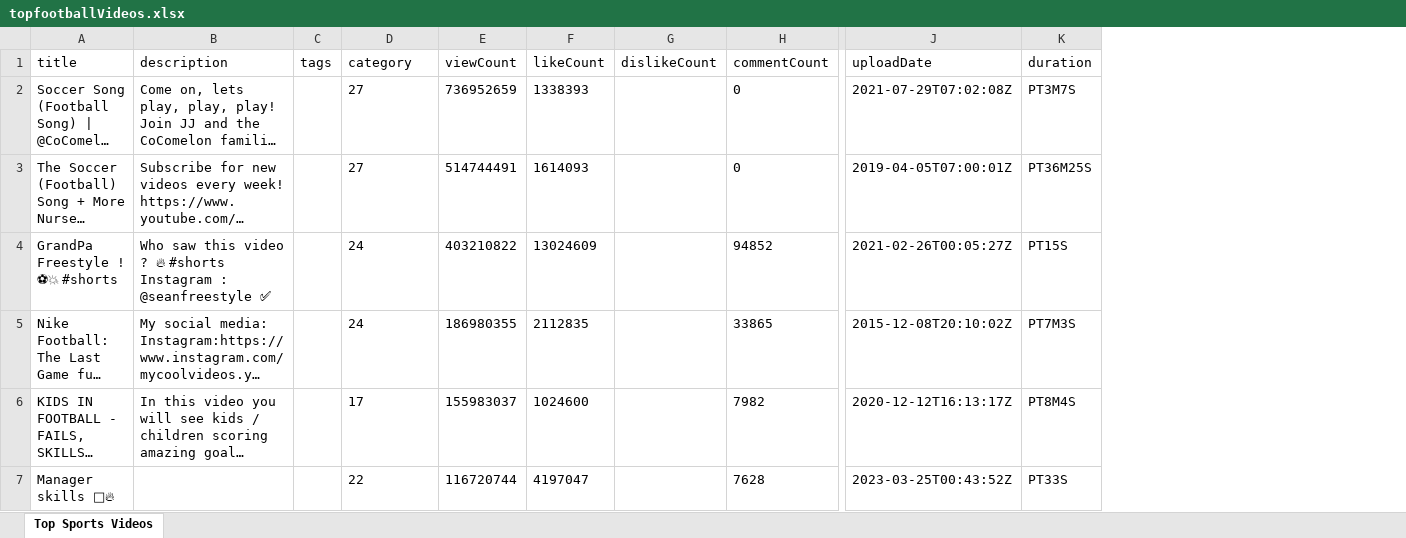
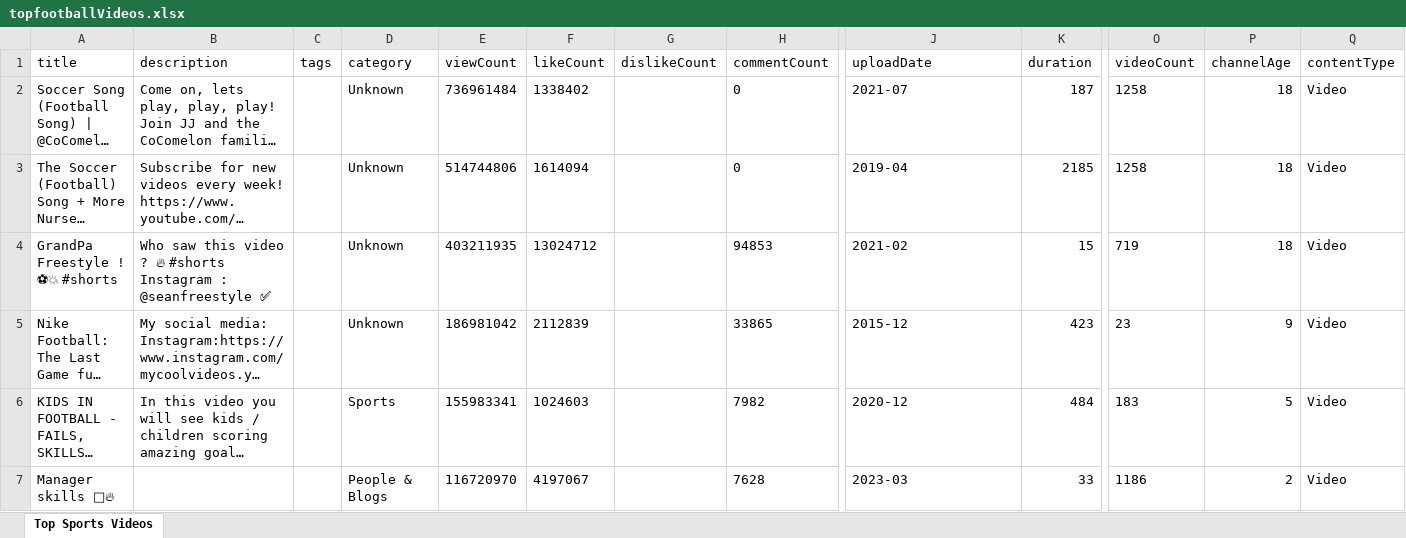
Before and after one commit to md-sakib1122/gitPractice, an Excel workbook: topfootballVideos.xlsx, sheet Top Sports Videos, drawn as a sheet; only a part is shown, gaps mark what is left out; long unchanged cells end in …; values as stored, in another font and other column widths than the file's, no borders; the diff covers the shown part only; the diff names each change by its address in the sheet, - before the commit and + after, or states it on an @@ line.

Commit message:
this is ultimate code but still we need to fix some column

```diff
--- a/topfootballVideos.xlsx (sheet Top Sports Videos)
+++ b/topfootballVideos.xlsx (sheet Top Sports Videos)
+column O (videoCount), rows 2-7: 1258 | 1258 | 719 | 23 | 183 | 1186
+column P (channelAge), rows 2-7: 18 | 18 | 18 | 9 | 5 | 2
+column Q (contentType), rows 2-7: all Video
-D2:D3 (category): 27
+D2:D3 (category): Unknown
-E2 (viewCount): 736952659
+E2 (viewCount): 736961484
-F2 (likeCount): 1338393
+F2 (likeCount): 1338402
-J2 (uploadDate): 2021-07-29T07:02:08Z
+J2 (uploadDate): 2021-07
-K2 (duration): PT3M7S
+K2 (duration): 187
-E3 (viewCount): 514744491
+E3 (viewCount): 514744806
-F3 (likeCount): 1614093
+F3 (likeCount): 1614094
-J3 (uploadDate): 2019-04-05T07:00:01Z
+J3 (uploadDate): 2019-04
-K3 (duration): PT36M25S
+K3 (duration): 2185
-D4:D5 (category): 24
+D4:D5 (category): Unknown
-E4 (viewCount): 403210822
+E4 (viewCount): 403211935
-F4 (likeCount): 13024609
+F4 (likeCount): 13024712
-H4 (commentCount): 94852
+H4 (commentCount): 94853
-J4 (uploadDate): 2021-02-26T00:05:27Z
+J4 (uploadDate): 2021-02
-K4 (duration): PT15S
+K4 (duration): 15
-E5 (viewCount): 186980355
+E5 (viewCount): 186981042
-F5 (likeCount): 2112835
+F5 (likeCount): 2112839
-J5 (uploadDate): 2015-12-08T20:10:02Z
+J5 (uploadDate): 2015-12
-K5 (duration): PT7M3S
+K5 (duration): 423
-D6 (category): 17
+D6 (category): Sports
-E6 (viewCount): 155983037
+E6 (viewCount): 155983341
-F6 (likeCount): 1024600
+F6 (likeCount): 1024603
-J6 (uploadDate): 2020-12-12T16:13:17Z
+J6 (uploadDate): 2020-12
-K6 (duration): PT8M4S
+K6 (duration): 484
-D7 (category): 22
+D7 (category): People & Blogs
-E7 (viewCount): 116720744
+E7 (viewCount): 116720970
-F7 (likeCount): 4197047
+F7 (likeCount): 4197067
-J7 (uploadDate): 2023-03-25T00:43:52Z
+J7 (uploadDate): 2023-03
-K7 (duration): PT33S
+K7 (duration): 33
```
Also changed, not shown: 17 added rows, 17 removed rows and 376 edited cells elsewhere in this sheet, 1 other file.
